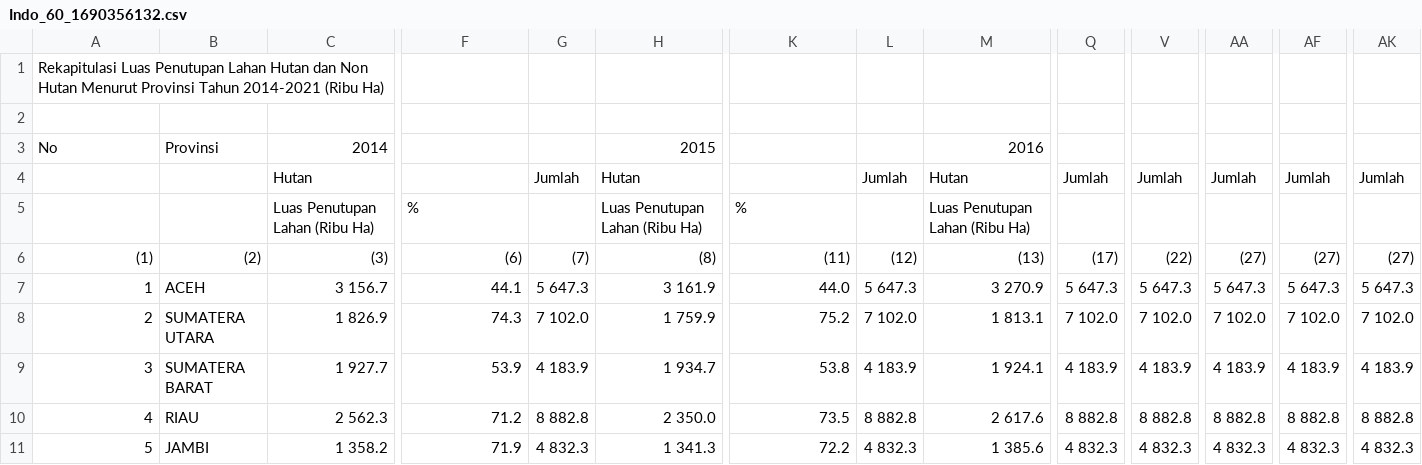
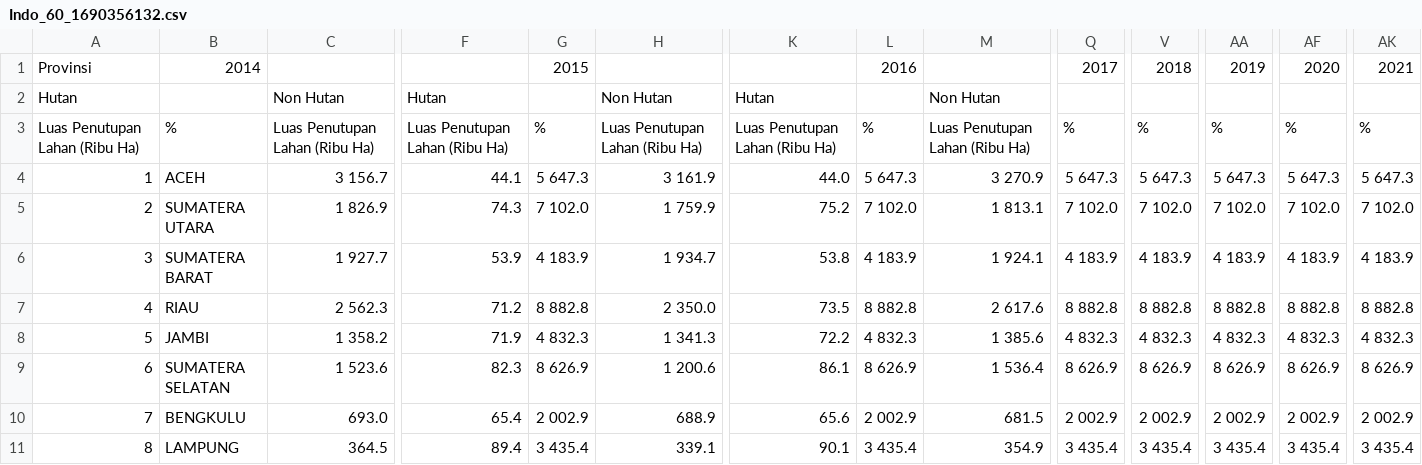
Before and after one commit to devvinry/DA_Zenius, a CSV file: Indo_60_1690356132.csv, drawn as a sheet; only a part is shown, gaps mark what is left out; the shorter side is filled out with more unchanged rows; removed rows and columns are numbered as before the commit, all else as after; rows hold the shown columns only; the diff names each change by its address in the sheet, - before the commit and + after, or states it on an @@ line.

Commit message:
Update Indo_60_1690356132.csv

```diff
--- a/Indo_60_1690356132.csv
+++ b/Indo_60_1690356132.csv
@@ column A renumbered in row 1 @@
-B1: (empty)
+B1: 2014
-G1: (empty)
+G1: 2015
-L1: (empty)
+L1: 2016
-Q1: (empty)
+Q1: 2017
-V1: (empty)
+V1: 2018
-AA1: (empty)
+AA1: 2019
-AF1: (empty)
+AF1: 2020
-AK1: (empty)
+AK1: 2021
-row 2: (empty)
+row 2: Hutan |  | Non Hutan | Hutan |  | Non Hutan | Hutan |  | Non Hutan
-row 3: No | Provinsi | 2014 |  |  | 2015 |  |  | 2016
-row 4:  |  | Hutan |  | Jumlah | Hutan |  | Jumlah | Hutan | Jumlah | Jumlah | Jumlah | Jumlah | Jumlah
-row 5:  |  | Luas Penutupan Lahan (Ribu Ha) | % |  | Luas Penutupan Lahan (Ribu Ha) | % |  | Luas Penutupan Lahan (Ribu Ha)
-row 6: (1) | (2) | (3) | (6) | (7) | (8) | (11) | (12) | (13) | (17) | (22) | (27) | (27) | (27)
+row 3: Luas Penutupan Lahan (Ribu Ha) | % | Luas Penutupan Lahan (Ribu Ha) | Luas Penutupan Lahan (Ribu Ha) | % | Luas Penutupan Lahan (Ribu Ha) | Luas Penutupan Lahan (Ribu Ha) | % | Luas Penutupan Lahan (Ribu Ha) | % | % | % | % | %
```
